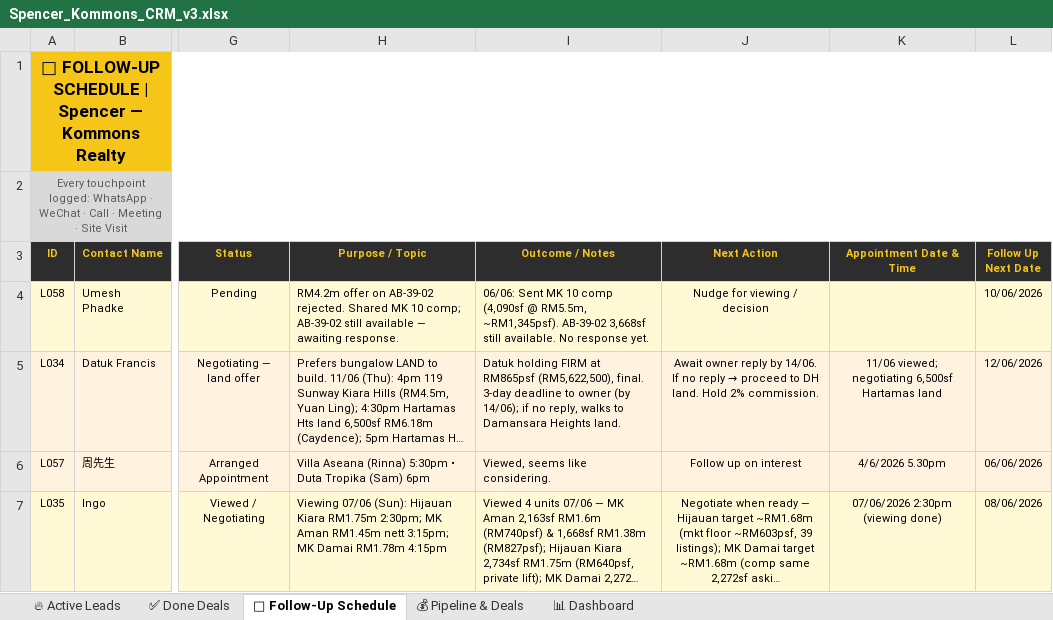
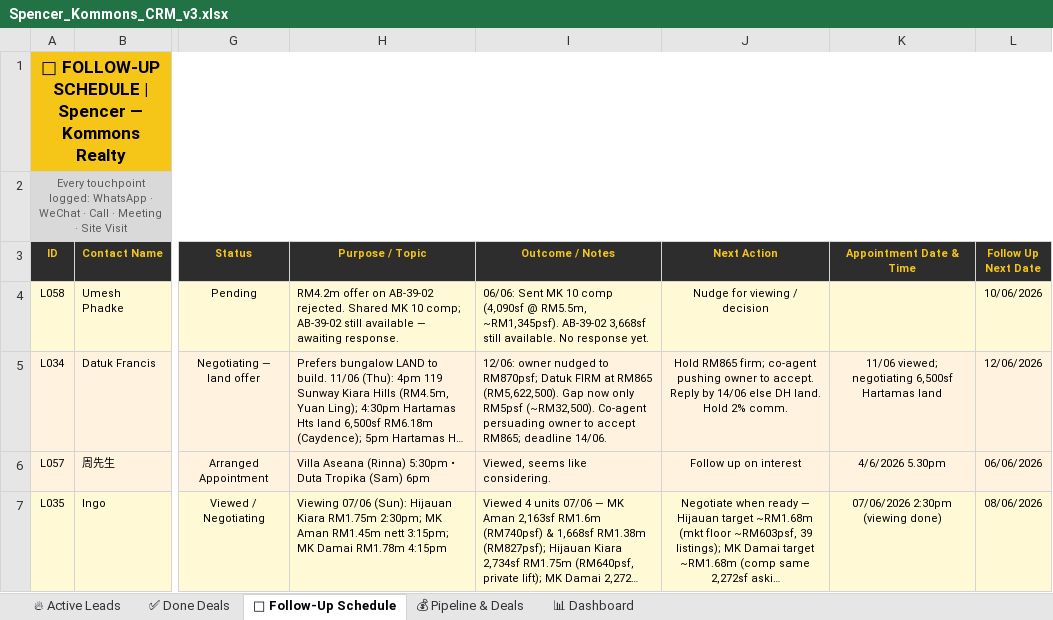
Before and after one commit to Spencerr2626/Spencer, an Excel workbook: references/crm/Spencer_Kommons_CRM_v3.xlsx, sheet 📅 Follow-Up Schedule, drawn as a sheet; only a part is shown, gaps mark what is left out; long unchanged cells end in …; values as stored, in another font and other column widths than the file's, no borders; charts and pictures not drawn; the diff names each change by its address in the sheet, - before the commit and + after, or states it on an @@ line.

```diff
--- a/references/crm/Spencer_Kommons_CRM_v3.xlsx (sheet 📅 Follow-Up Schedule)
+++ b/references/crm/Spencer_Kommons_CRM_v3.xlsx (sheet 📅 Follow-Up Schedule)
-I5 (Outcome / Notes): Datuk holding FIRM at RM865psf (RM5,622,500), final. 3-day deadline to owner (by 14/06); if no reply, walks to Damansara Heights land.
+I5 (Outcome / Notes): 12/06: owner nudged to RM870psf; Datuk FIRM at RM865 (RM5,622,500). Gap now only RM5psf (~RM32,500). Co-agent persuading owner to accept RM865; deadline 14/06.
@@ J5 (Next Action): Await owner reply by 14/06. If no reply → proceed to DH land. Hold 2% commission. → Hold RM865 firm; co-agent pushing owner to accept. Reply by 14/06 else DH land. Hold 2% comm. @@
```
Also changed, not shown: sheet 💰 Pipeline & Deals.
